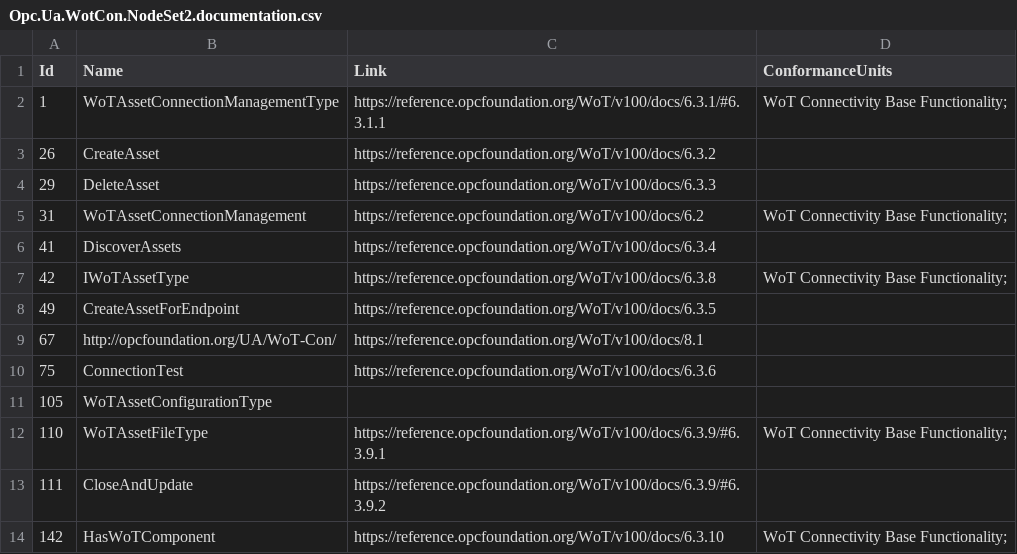
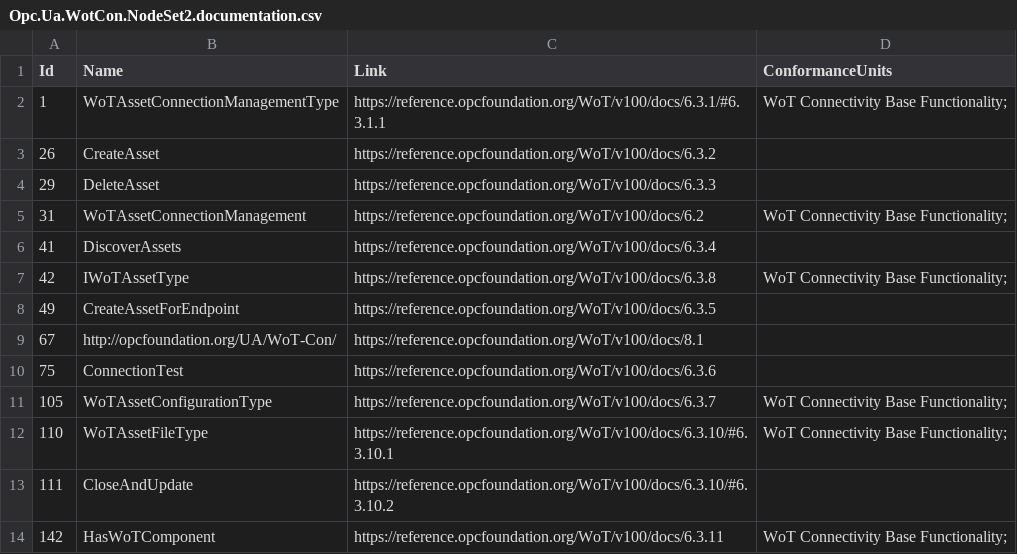
Before and after one commit to OPCFoundation/UA-Nodeset, a CSV file: WoT/Opc.Ua.WotCon.NodeSet2.documentation.csv, drawn as a sheet.

```diff
--- a/WoT/Opc.Ua.WotCon.NodeSet2.documentation.csv
+++ b/WoT/Opc.Ua.WotCon.NodeSet2.documentation.csv
@@ -10,5 +10,5 @@ Id,Name,Link,ConformanceUnits
 75,ConnectionTest,"https://reference.opcfoundation.org/WoT/v100/docs/6.3.6",""
-105,WoTAssetConfigurationType,"",""
-110,WoTAssetFileType,"https://reference.opcfoundation.org/WoT/v100/docs/6.3.9/#6.3.9.1","WoT Connectivity Base Functionality;"
-111,CloseAndUpdate,"https://reference.opcfoundation.org/WoT/v100/docs/6.3.9/#6.3.9.2",""
-142,HasWoTComponent,"https://reference.opcfoundation.org/WoT/v100/docs/6.3.10","WoT Connectivity Base Functionality;"
+105,WoTAssetConfigurationType,"https://reference.opcfoundation.org/WoT/v100/docs/6.3.7","WoT Connectivity Base Functionality;"
+110,WoTAssetFileType,"https://reference.opcfoundation.org/WoT/v100/docs/6.3.10/#6.3.10.1","WoT Connectivity Base Functionality;"
+111,CloseAndUpdate,"https://reference.opcfoundation.org/WoT/v100/docs/6.3.10/#6.3.10.2",""
+142,HasWoTComponent,"https://reference.opcfoundation.org/WoT/v100/docs/6.3.11","WoT Connectivity Base Functionality;"
```
Also changed, not shown: 7 other files.
